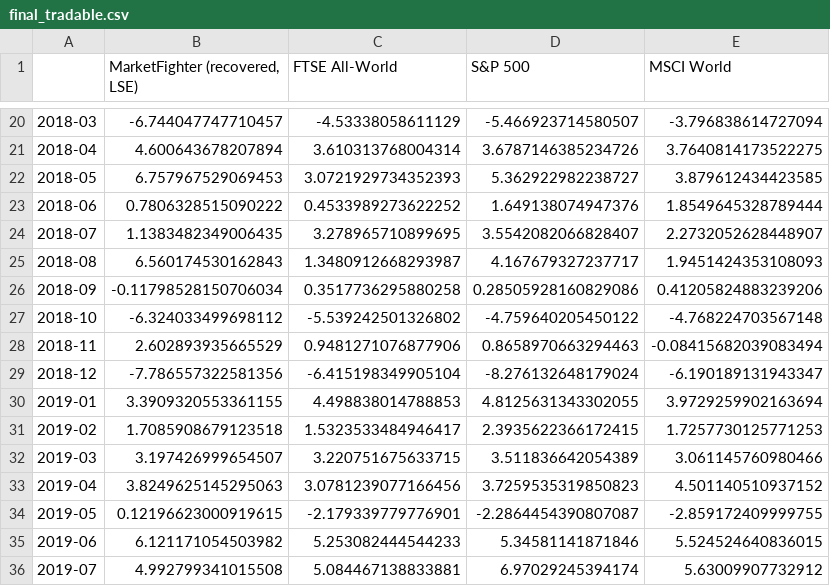
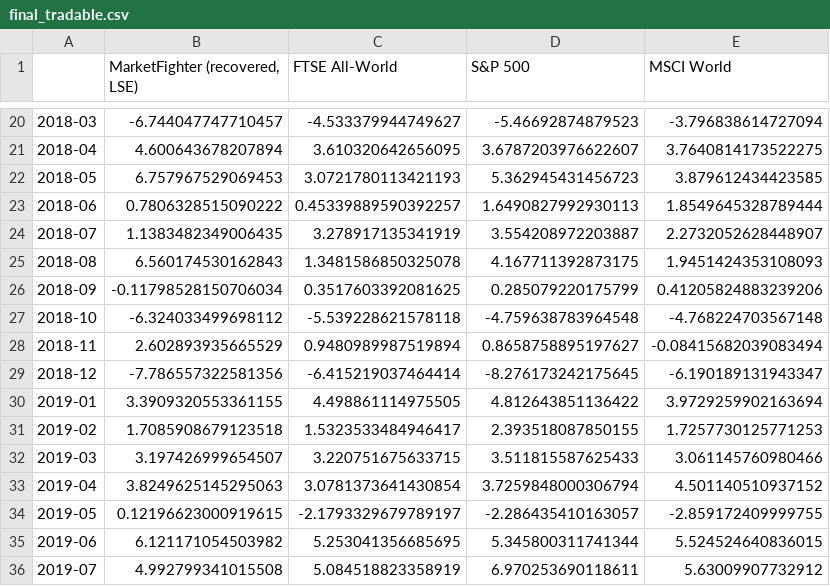
Before and after one commit to soylee22/lodestar, a CSV file: data/final_tradable.csv, drawn as a sheet; only a part is shown, gaps mark what is left out; the diff covers the shown part only.

```diff
--- a/data/final_tradable.csv
+++ b/data/final_tradable.csv
@@ -20,17 +20,17 @@
-2018-03,-6.744047747710457,-4.53338058611129,-5.466923714580507,-3.796838614727094
-2018-04,4.600643678207894,3.610313768004314,3.6787146385234726,3.7640814173522275
-2018-05,6.757967529069453,3.0721929734352393,5.362922982238727,3.879612434423585
-2018-06,0.7806328515090222,0.4533989273622252,1.649138074947376,1.8549645328789444
-2018-07,1.1383482349006435,3.278965710899695,3.5542082066828407,2.2732052628448907
-2018-08,6.560174530162843,1.3480912668293987,4.167679327237717,1.9451424353108093
-2018-09,-0.11798528150706034,0.3517736295880258,0.28505928160829086,0.41205824883239206
-2018-10,-6.324033499698112,-5.539242501326802,-4.759640205450122,-4.768224703567148
-2018-11,2.602893935665529,0.9481271076877906,0.8658970663294463,-0.08415682039083494
-2018-12,-7.786557322581356,-6.415198349905104,-8.276132648179024,-6.190189131943347
-2019-01,3.3909320553361155,4.498838014788853,4.8125631343302055,3.9729259902163694
-2019-02,1.7085908679123518,1.5323533484946417,2.3935622366172415,1.7257730125771253
-2019-03,3.197426999654507,3.220751675633715,3.511836642054389,3.061145760980466
-2019-04,3.8249625145295063,3.0781239077166456,3.7259535319850823,4.501140510937152
-2019-05,0.12196623000919615,-2.179339779776901,-2.2864454390807087,-2.859172409999755
-2019-06,6.121171054503982,5.253082444544233,5.34581141871846,5.524524640836015
-2019-07,4.992799341015508,5.084467138833881,6.97029245394174,5.63009907732912
+2018-03,-6.744047747710457,-4.533379944749627,-5.46692874879523,-3.796838614727094
+2018-04,4.600643678207894,3.610320642656095,3.6787203976622607,3.7640814173522275
+2018-05,6.757967529069453,3.0721780113421193,5.362945431456723,3.879612434423585
+2018-06,0.7806328515090222,0.45339889590392257,1.6490827992930113,1.8549645328789444
+2018-07,1.1383482349006435,3.278917135341919,3.554208972203887,2.2732052628448907
+2018-08,6.560174530162843,1.3481586850325078,4.167711392873175,1.9451424353108093
+2018-09,-0.11798528150706034,0.3517603392081625,0.285079220175799,0.41205824883239206
+2018-10,-6.324033499698112,-5.539228621578118,-4.759638783964548,-4.768224703567148
+2018-11,2.602893935665529,0.9480989987519894,0.8658758895197627,-0.08415682039083494
+2018-12,-7.786557322581356,-6.415219037464414,-8.276173242175645,-6.190189131943347
+2019-01,3.3909320553361155,4.498861114975505,4.812643851136422,3.9729259902163694
+2019-02,1.7085908679123518,1.5323533484946417,2.393518087850155,1.7257730125771253
+2019-03,3.197426999654507,3.220751675633715,3.511815587625433,3.061145760980466
+2019-04,3.8249625145295063,3.0781373641430854,3.7259848000306794,4.501140510937152
+2019-05,0.12196623000919615,-2.1793329679789197,-2.286435410163057,-2.859172409999755
+2019-06,6.121171054503982,5.253041356685695,5.345800311741344,5.524524640836015
+2019-07,4.992799341015508,5.084518823358919,6.970253690118611,5.63009907732912
```
Also changed, not shown: 167 edited cells elsewhere in this file, data/final_tradable_annual.csv, 5 other files.
